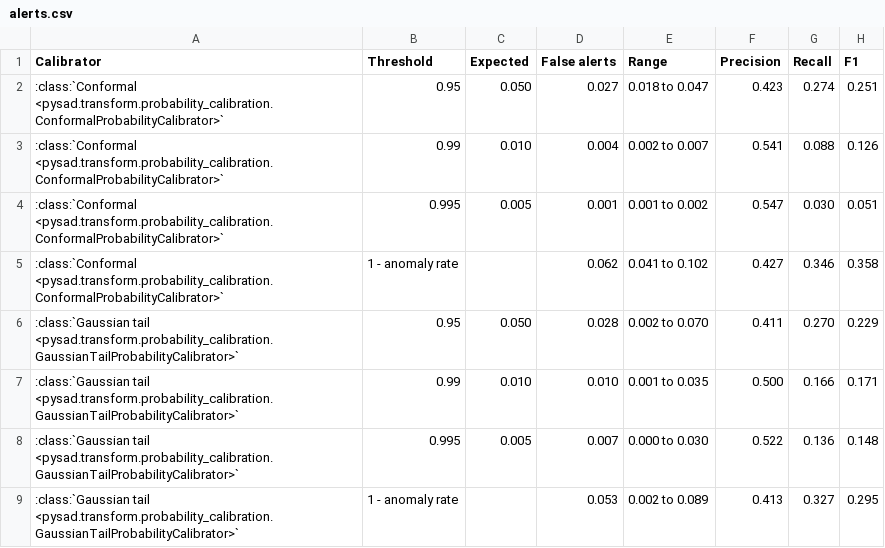
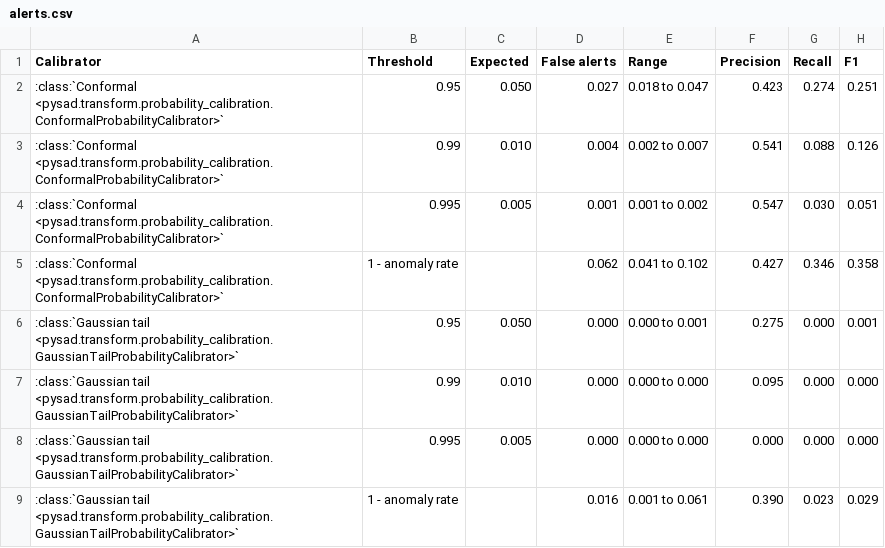
Before and after one commit to selimfirat/pysad, a CSV file: docs/benchmark/alerts.csv, drawn as a sheet.

Commit message:
fix: improve probability calibrator streaming performance and accuracy (#352)
* fix: improve probability calibrator streaming performance and accuracy

* docs: update calibrator benchmark results

```diff
--- a/docs/benchmark/alerts.csv
+++ b/docs/benchmark/alerts.csv
@@ -5,5 +5,5 @@ Calibrator,Threshold,Expected,False alerts,Range,Precision,Recall,F1
 :class:`Conformal <pysad.transform.probability_calibration.ConformalProbabilityCalibrator>`,1 - anomaly rate,,0.062,0.041 to 0.102,0.427,0.346,0.358
-:class:`Gaussian tail <pysad.transform.probability_calibration.GaussianTailProbabilityCalibrator>`,0.95,0.050,0.028,0.002 to 0.070,0.411,0.270,0.229
-:class:`Gaussian tail <pysad.transform.probability_calibration.GaussianTailProbabilityCalibrator>`,0.99,0.010,0.010,0.001 to 0.035,0.500,0.166,0.171
-:class:`Gaussian tail <pysad.transform.probability_calibration.GaussianTailProbabilityCalibrator>`,0.995,0.005,0.007,0.000 to 0.030,0.522,0.136,0.148
-:class:`Gaussian tail <pysad.transform.probability_calibration.GaussianTailProbabilityCalibrator>`,1 - anomaly rate,,0.053,0.002 to 0.089,0.413,0.327,0.295
+:class:`Gaussian tail <pysad.transform.probability_calibration.GaussianTailProbabilityCalibrator>`,0.95,0.050,0.000,0.000 to 0.001,0.275,0.000,0.001
+:class:`Gaussian tail <pysad.transform.probability_calibration.GaussianTailProbabilityCalibrator>`,0.99,0.010,0.000,0.000 to 0.000,0.095,0.000,0.000
+:class:`Gaussian tail <pysad.transform.probability_calibration.GaussianTailProbabilityCalibrator>`,0.995,0.005,0.000,0.000 to 0.000,0.000,0.000,0.000
+:class:`Gaussian tail <pysad.transform.probability_calibration.GaussianTailProbabilityCalibrator>`,1 - anomaly rate,,0.016,0.001 to 0.061,0.390,0.023,0.029
```
Also changed, not shown: docs/benchmark/summary.csv, 7 other files.
